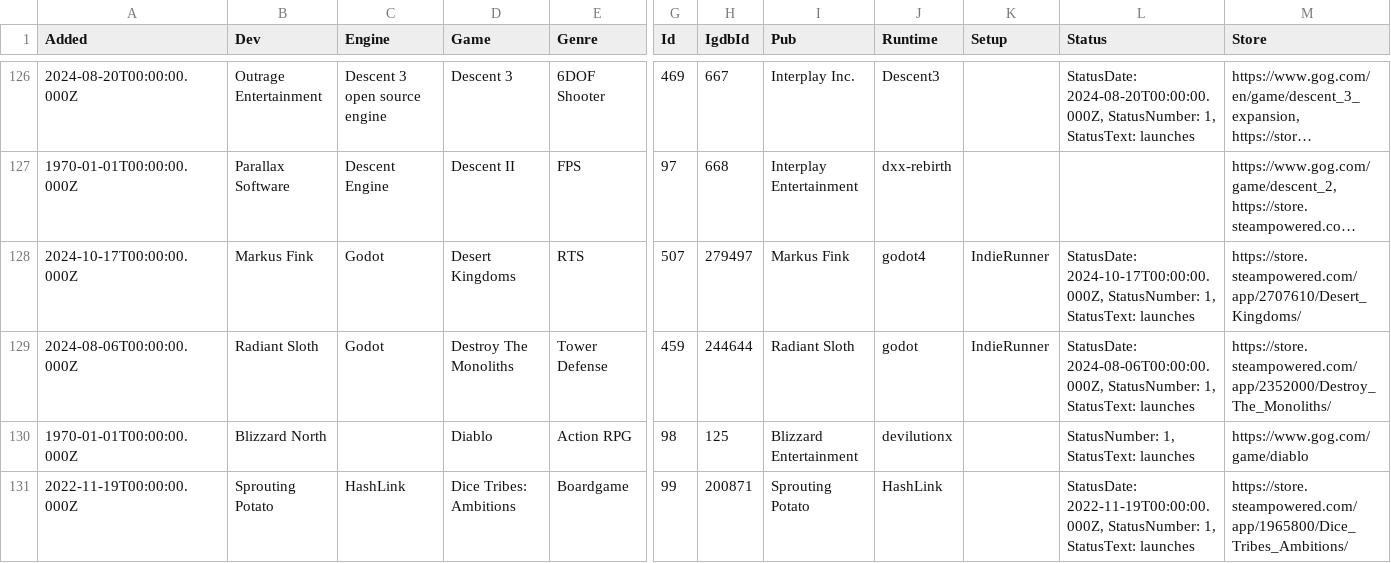
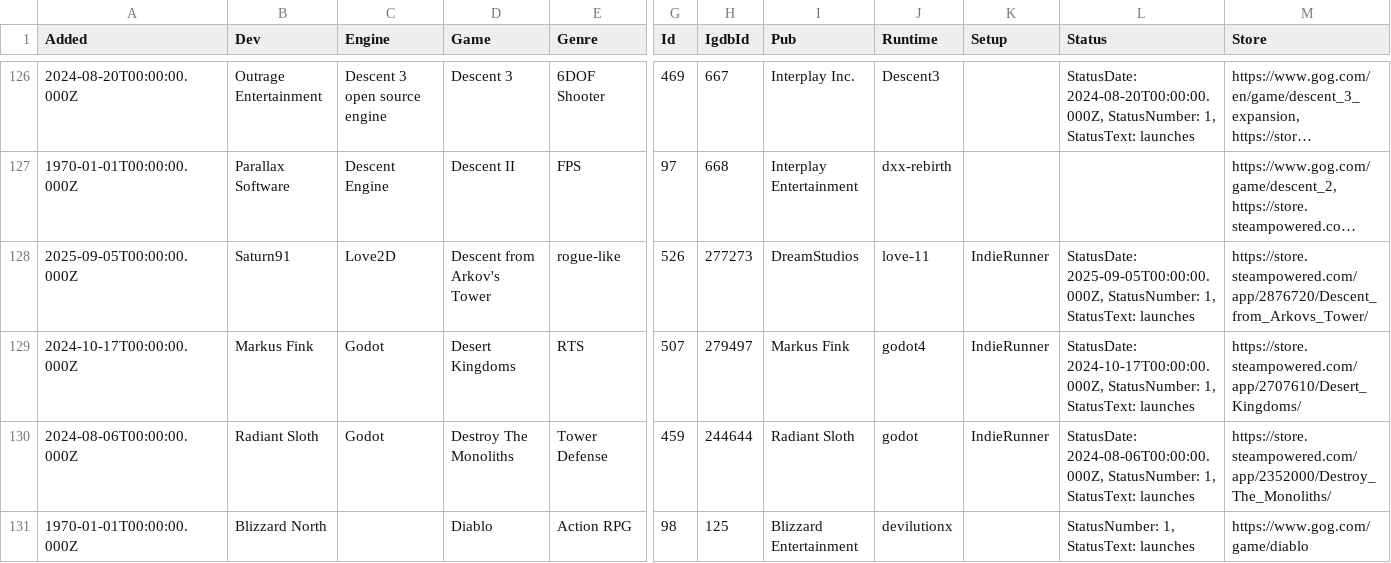
Before and after one commit to playonbsd/OpenBSD-Games-Database, a CSV file: openbsd-games.csv, drawn as a sheet; only a part is shown, gaps mark what is left out; the shorter side is filled out with more unchanged rows; long unchanged cells end in …; rows hold the shown columns only; the diff names each change by its address in the sheet, - before the commit and + after, or states it on an @@ line.

Commit message:
add Descent from Arkov's Tower

```diff
--- a/openbsd-games.csv
+++ b/openbsd-games.csv
+row 128: 2025-09-05T00:00:00.000Z | Saturn91 | Love2D | Descent from Arkov's Tower | rogue-like | 526 | 277273 | DreamStudios | love-11 | IndieRunner | StatusDate: 2025-09-05T00:00:00.000Z, StatusNumber: 1, StatusText: launches | https://store.steampowered.com/app/2876720/Descent_from_Arkovs_Tower/
```
Also changed, not shown: 5 other files.
